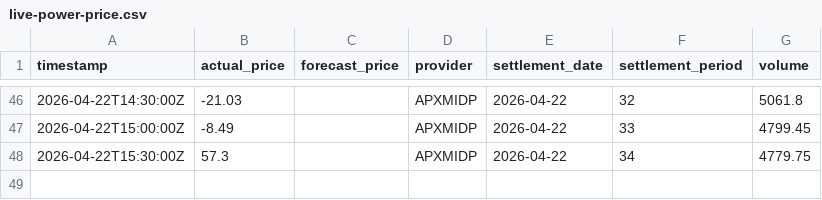
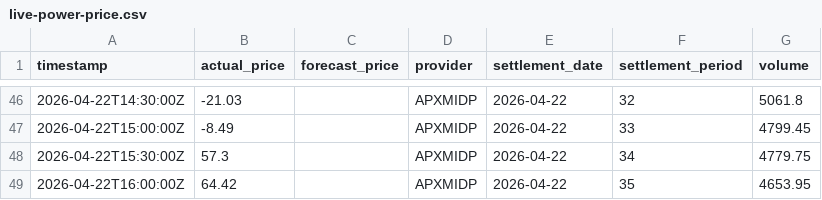
Before and after one commit to olliebranston/the-new-current-site, a CSV file: data/live-power-price.csv, drawn as a sheet; only a part is shown, gaps mark what is left out.

```diff
--- a/data/live-power-price.csv
+++ b/data/live-power-price.csv
@@ -48 +48,2 @@ timestamp,actual_price,forecast_price,provider,settlement_date,settlement_period
 2026-04-22T15:30:00Z,57.3,,APXMIDP,2026-04-22,34,4779.75
+2026-04-22T16:00:00Z,64.42,,APXMIDP,2026-04-22,35,4653.95
```
Also changed, not shown: data/cleaned-live-carbon-intensity.csv, data/cleaned-live-generation-mix.csv, 5 other files.
